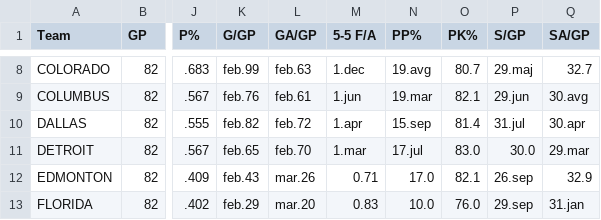
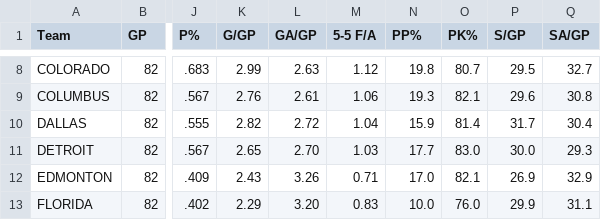
Before and after one commit to filiplenarcic/APPR-2014-15, a CSV file: podatki/NHLekipe.csv, drawn as a sheet; only a part is shown, gaps mark what is left out; the diff covers the shown part only; the diff names each change by its address in the sheet, - before the commit and + after, or states it on an @@ line.

```diff
--- a/podatki/NHLekipe.csv
+++ b/podatki/NHLekipe.csv
-K8 (G/GP): feb.99
+K8 (G/GP): 2.99
-L8 (GA/GP): feb.63
+L8 (GA/GP): 2.63
-M8 (5-5 F/A): 1.dec
+M8 (5-5 F/A): 1.12
-N8 (PP%): 19.avg
+N8 (PP%): 19.8
-P8 (S/GP): 29.maj
+P8 (S/GP): 29.5
-K9 (G/GP): feb.76
+K9 (G/GP): 2.76
-L9 (GA/GP): feb.61
+L9 (GA/GP): 2.61
-M9 (5-5 F/A): 1.jun
+M9 (5-5 F/A): 1.06
-N9 (PP%): 19.mar
+N9 (PP%): 19.3
-P9 (S/GP): 29.jun
+P9 (S/GP): 29.6
-Q9 (SA/GP): 30.avg
+Q9 (SA/GP): 30.8
-K10 (G/GP): feb.82
+K10 (G/GP): 2.82
-L10 (GA/GP): feb.72
+L10 (GA/GP): 2.72
-M10 (5-5 F/A): 1.apr
+M10 (5-5 F/A): 1.04
-N10 (PP%): 15.sep
+N10 (PP%): 15.9
-P10 (S/GP): 31.jul
+P10 (S/GP): 31.7
-Q10 (SA/GP): 30.apr
+Q10 (SA/GP): 30.4
-K11 (G/GP): feb.65
+K11 (G/GP): 2.65
-L11 (GA/GP): feb.70
+L11 (GA/GP): 2.70
-M11 (5-5 F/A): 1.mar
+M11 (5-5 F/A): 1.03
-N11 (PP%): 17.jul
+N11 (PP%): 17.7
-Q11 (SA/GP): 29.mar
+Q11 (SA/GP): 29.3
-K12 (G/GP): feb.43
+K12 (G/GP): 2.43
-L12 (GA/GP): mar.26
+L12 (GA/GP): 3.26
-P12 (S/GP): 26.sep
+P12 (S/GP): 26.9
-K13 (G/GP): feb.29
+K13 (G/GP): 2.29
-L13 (GA/GP): mar.20
+L13 (GA/GP): 3.20
-P13 (S/GP): 29.sep
+P13 (S/GP): 29.9
-Q13 (SA/GP): 31.jan
+Q13 (SA/GP): 31.1
```
Also changed, not shown: 113 edited cells elsewhere in this file.
